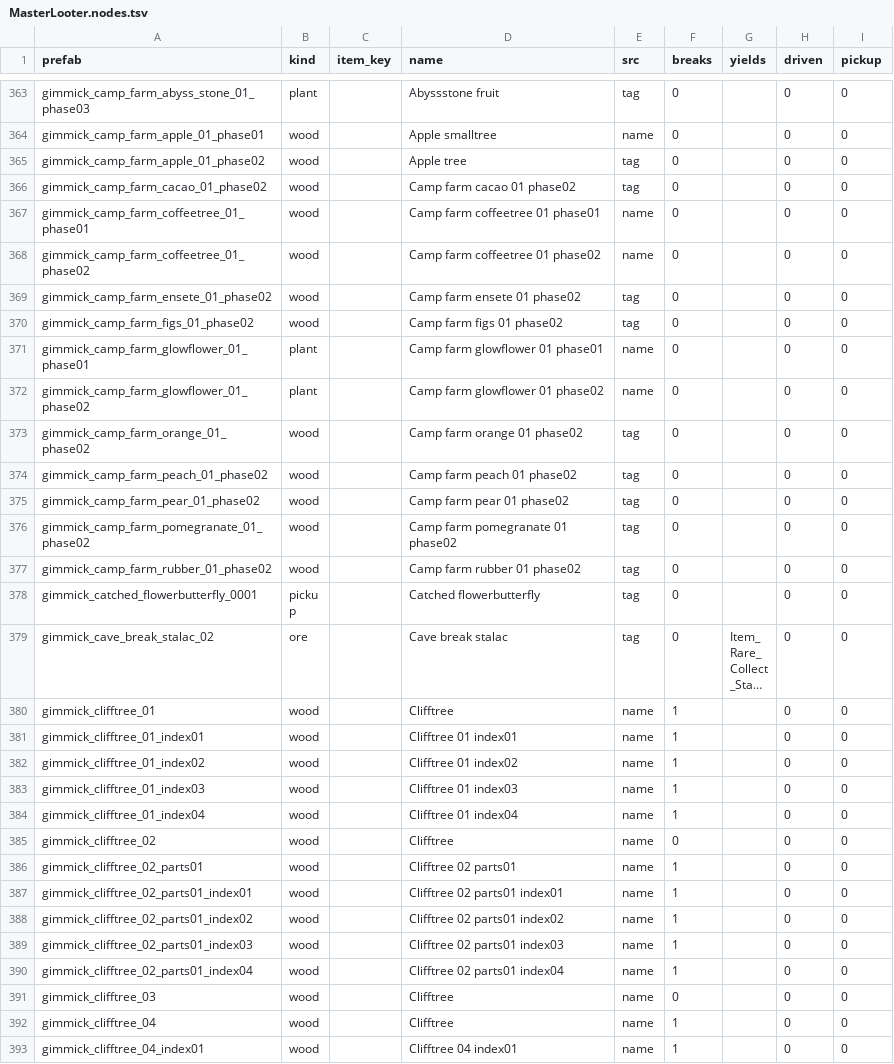
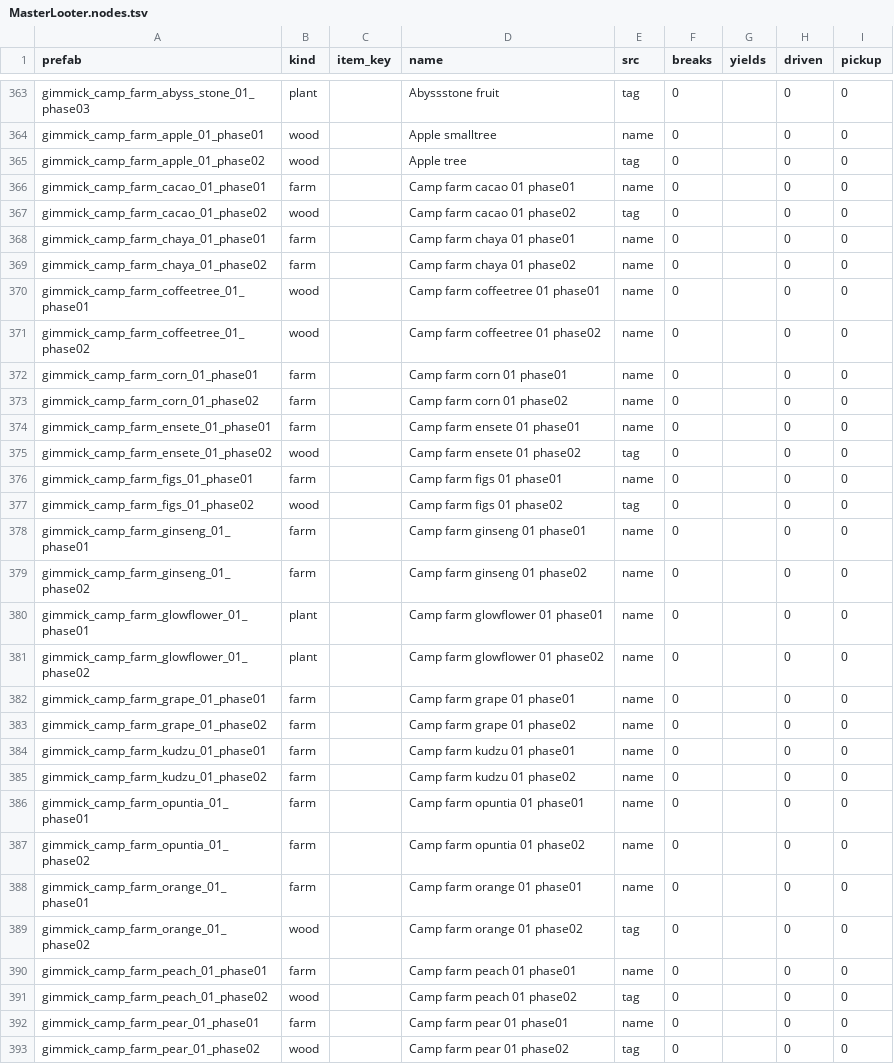
Before and after one commit to Kyo-70/MaterLooter_PT-BR, a TSV file: mod/data/MasterLooter.nodes.tsv, drawn as a sheet; only a part is shown, gaps mark what is left out; the shorter side is filled out with more unchanged rows; long unchanged cells end in …; the diff covers the shown part only.

Commit message:
Name a camp farm's crops, and leave them alone unless asked
LuxDragon walked past a ginseng on 14 September with nothing in his log to say
why. The prefab is gimmick_camp_farm_ginseng_01_phase02 and it is not in the node
table: it carries no gimmick tag at all and no word the name guesses know, so it
came out with no kind, and a thing with no kind is an unidentified node. He has
that switch off.

It is not one plant. Of 61 camp-farm prefabs, 17 already have a kind from a tag or
from a name with "tree" in it, 20 are the seed prefabs held back on purpose, and
the remaining 24 had nothing: ginseng, corn, grape, tomato, taro, figs, chaya,
kudzu, opuntia, and the first phase of cacao, ensete, orange, peach, pear,
pomegranate and rubber. Anyone with unidentified nodes off walked past all of
them, and anyone with it on collected them along with every torch spark in the
world, which is the same log's other 61 refusals.

They get a kind of their own rather than Crops. Crops is on by default, and
harvesting somebody's farm as they walk through it is not a thing to start doing
because a table row changed. GatherCampFarm is off, and off means these behave
exactly as they did yesterday, with a reason that names them instead of calling
them unidentified.

The switch is read from the ini and is not in the menu. A menu string has to be
translated into 28 languages before check_translations goes green again, and that
is worth batching rather than holding this behind. Everything is there for it
when the next batch of strings goes through.

The 17 that already had a kind are untouched. They are gathered today, peaches and
cacao among them in one of symplexity's logs, and taking that away is a separate
decision from giving a name to something that had none.

Refs #68.

```diff
--- a/mod/data/MasterLooter.nodes.tsv
+++ b/mod/data/MasterLooter.nodes.tsv
@@ -365,11 +365,29 @@ gimmick_camp_farm_apple_01_phase01	wood		Apple smalltree	name	0		0	0
 gimmick_camp_farm_apple_01_phase02	wood		Apple tree	tag	0		0	0
+gimmick_camp_farm_cacao_01_phase01	farm		Camp farm cacao 01 phase01	name	0		0	0
 gimmick_camp_farm_cacao_01_phase02	wood		Camp farm cacao 01 phase02	tag	0		0	0
+gimmick_camp_farm_chaya_01_phase01	farm		Camp farm chaya 01 phase01	name	0		0	0
+gimmick_camp_farm_chaya_01_phase02	farm		Camp farm chaya 01 phase02	name	0		0	0
 gimmick_camp_farm_coffeetree_01_phase01	wood		Camp farm coffeetree 01 phase01	name	0		0	0
 gimmick_camp_farm_coffeetree_01_phase02	wood		Camp farm coffeetree 01 phase02	name	0		0	0
+gimmick_camp_farm_corn_01_phase01	farm		Camp farm corn 01 phase01	name	0		0	0
+gimmick_camp_farm_corn_01_phase02	farm		Camp farm corn 01 phase02	name	0		0	0
+gimmick_camp_farm_ensete_01_phase01	farm		Camp farm ensete 01 phase01	name	0		0	0
 gimmick_camp_farm_ensete_01_phase02	wood		Camp farm ensete 01 phase02	tag	0		0	0
+gimmick_camp_farm_figs_01_phase01	farm		Camp farm figs 01 phase01	name	0		0	0
 gimmick_camp_farm_figs_01_phase02	wood		Camp farm figs 01 phase02	tag	0		0	0
+gimmick_camp_farm_ginseng_01_phase01	farm		Camp farm ginseng 01 phase01	name	0		0	0
+gimmick_camp_farm_ginseng_01_phase02	farm		Camp farm ginseng 01 phase02	name	0		0	0
 gimmick_camp_farm_glowflower_01_phase01	plant		Camp farm glowflower 01 phase01	name	0		0	0
 gimmick_camp_farm_glowflower_01_phase02	plant		Camp farm glowflower 01 phase02	name	0		0	0
+gimmick_camp_farm_grape_01_phase01	farm		Camp farm grape 01 phase01	name	0		0	0
+gimmick_camp_farm_grape_01_phase02	farm		Camp farm grape 01 phase02	name	0		0	0
+gimmick_camp_farm_kudzu_01_phase01	farm		Camp farm kudzu 01 phase01	name	0		0	0
+gimmick_camp_farm_kudzu_01_phase02	farm		Camp farm kudzu 01 phase02	name	0		0	0
+gimmick_camp_farm_opuntia_01_phase01	farm		Camp farm opuntia 01 phase01	name	0		0	0
+gimmick_camp_farm_opuntia_01_phase02	farm		Camp farm opuntia 01 phase02	name	0		0	0
+gimmick_camp_farm_orange_01_phase01	farm		Camp farm orange 01 phase01	name	0		0	0
 gimmick_camp_farm_orange_01_phase02	wood		Camp farm orange 01 phase02	tag	0		0	0
+gimmick_camp_farm_peach_01_phase01	farm		Camp farm peach 01 phase01	name	0		0	0
 gimmick_camp_farm_peach_01_phase02	wood		Camp farm peach 01 phase02	tag	0		0	0
+gimmick_camp_farm_pear_01_phase01	farm		Camp farm pear 01 phase01	name	0		0	0
 gimmick_camp_farm_pear_01_phase02	wood		Camp farm pear 01 phase02	tag	0		0	0
```
Also changed, not shown: 6 added rows elsewhere in this file, 5 other files.
